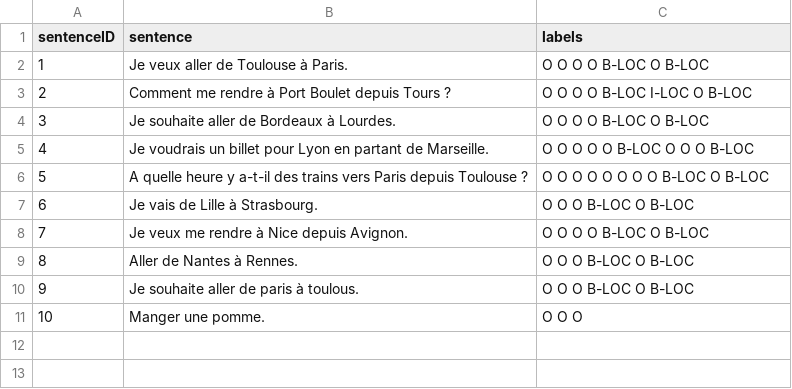
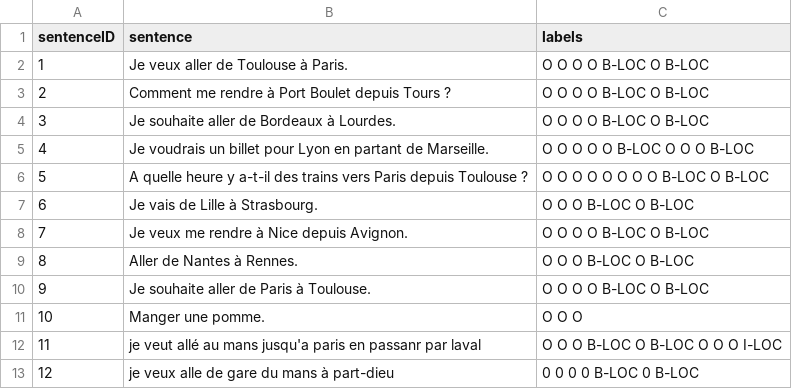
Before and after one commit to T-AIA-902/TravelOrderResolver, a CSV file: datasets/raw/sentences/travel_sentences.csv, drawn as a sheet.

```diff
--- a/datasets/raw/sentences/travel_sentences.csv
+++ b/datasets/raw/sentences/travel_sentences.csv
@@ -2,3 +2,3 @@ sentenceID,sentence,labels
 1,"Je veux aller de Toulouse à Paris.","O O O O B-LOC O B-LOC"
-2,"Comment me rendre à Port Boulet depuis Tours ?","O O O O B-LOC I-LOC O B-LOC"
+2,"Comment me rendre à Port Boulet depuis Tours ?","O O O O B-LOC O B-LOC"
 3,"Je souhaite aller de Bordeaux à Lourdes.","O O O O B-LOC O B-LOC"
@@ -9,3 +9,5 @@ sentenceID,sentence,labels
 8,"Aller de Nantes à Rennes.","O O O B-LOC O B-LOC"
-9,"Je souhaite aller de paris à toulous.","O O O B-LOC O B-LOC"
+9,"Je souhaite aller de Paris à Toulouse.","O O O O B-LOC O B-LOC"
 10,"Manger une pomme.","O O O"
+11,"je veut allé au mans jusqu'a paris en passanr par laval","O O O B-LOC O B-LOC O O O I-LOC"
+12,"je veux alle de gare du mans à part-dieu","0 0 0 0 B-LOC 0 B-LOC"
```
Also changed, not shown: datasets/raw/sncf/gares.csv, 3 other files.
